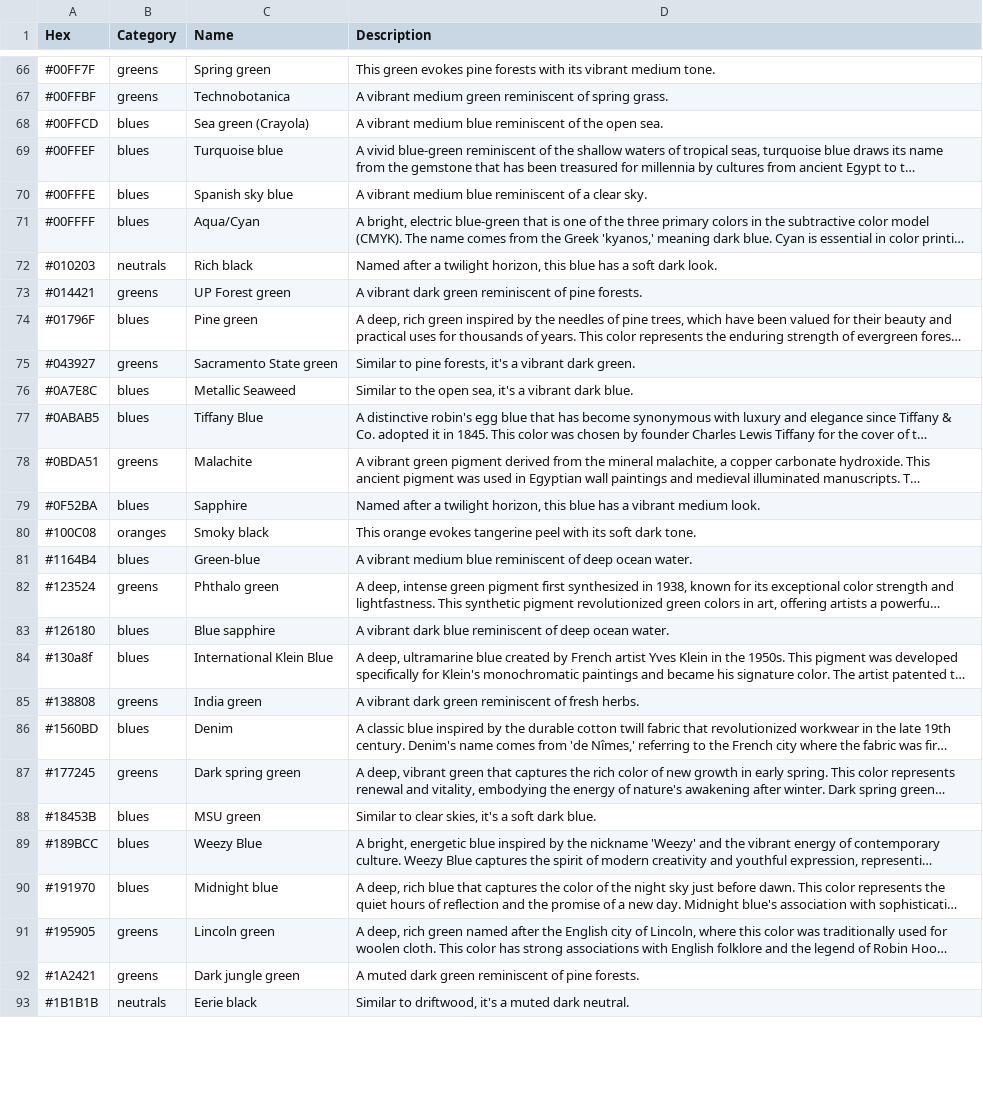
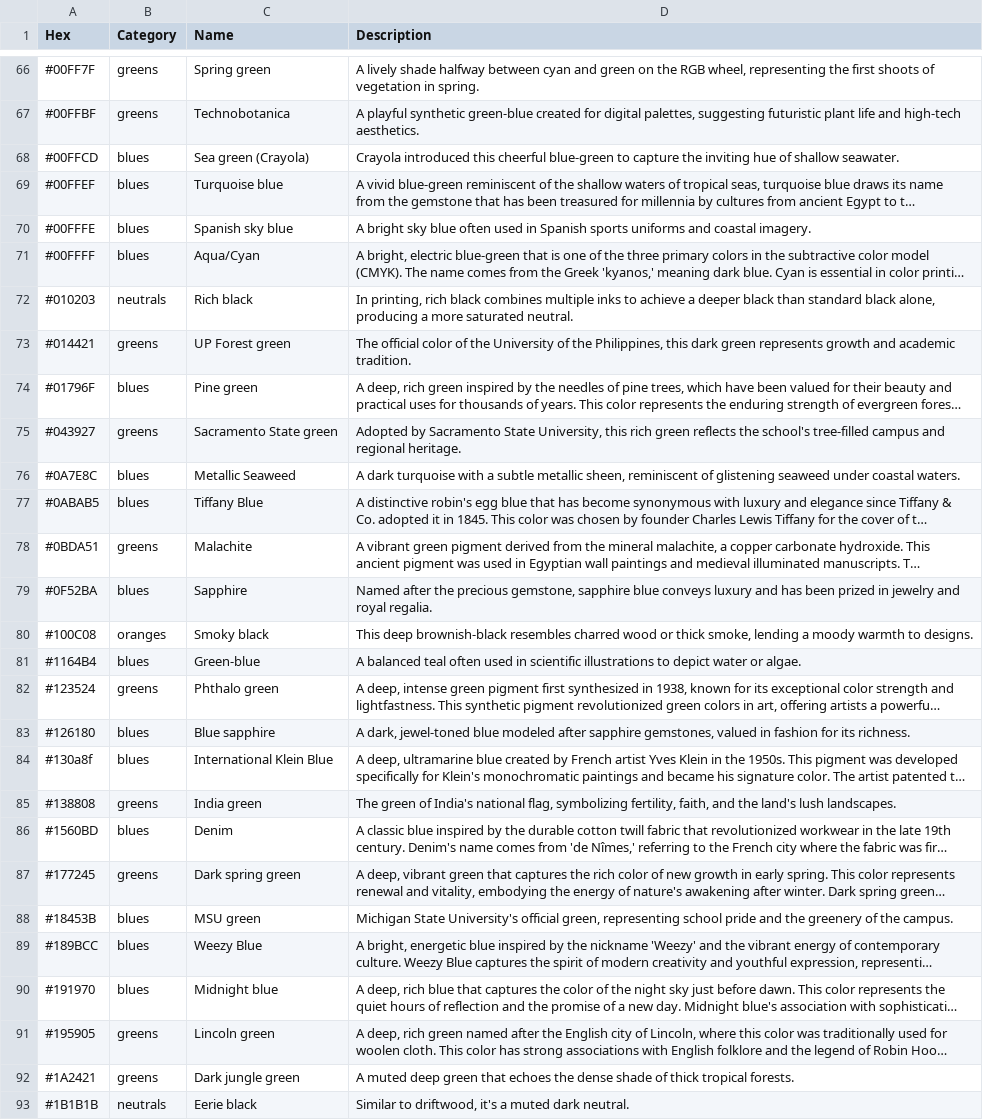
Before and after one commit to atomantic/HueKnew, a TSV file: HueKnew/Data/colors.tsv, drawn as a sheet; only a part is shown, gaps mark what is left out; long unchanged cells end in …; the diff covers the shown part only; the diff names each change by its address in the sheet, - before the commit and + after, or states it on an @@ line.

Commit message:
Improve color descriptions

```diff
--- a/HueKnew/Data/colors.tsv
+++ b/HueKnew/Data/colors.tsv
-D66 (Description): This green evokes pine forests with its vibrant medium tone.
+D66 (Description): A lively shade halfway between cyan and green on the RGB wheel, representing the first shoots of vegetation in spring.
-D67 (Description): A vibrant medium green reminiscent of spring grass.
+D67 (Description): A playful synthetic green-blue created for digital palettes, suggesting futuristic plant life and high-tech aesthetics.
-D68 (Description): A vibrant medium blue reminiscent of the open sea.
+D68 (Description): Crayola introduced this cheerful blue-green to capture the inviting hue of shallow seawater.
-D70 (Description): A vibrant medium blue reminiscent of a clear sky.
+D70 (Description): A bright sky blue often used in Spanish sports uniforms and coastal imagery.
-D72 (Description): Named after a twilight horizon, this blue has a soft dark look.
+D72 (Description): In printing, rich black combines multiple inks to achieve a deeper black than standard black alone, producing a more saturated neutral.
-D73 (Description): A vibrant dark green reminiscent of pine forests.
+D73 (Description): The official color of the University of the Philippines, this dark green represents growth and academic tradition.
-D75 (Description): Similar to pine forests, it's a vibrant dark green.
+D75 (Description): Adopted by Sacramento State University, this rich green reflects the school's tree-filled campus and regional heritage.
-D76 (Description): Similar to the open sea, it's a vibrant dark blue.
+D76 (Description): A dark turquoise with a subtle metallic sheen, reminiscent of glistening seaweed under coastal waters.
-D79 (Description): Named after a twilight horizon, this blue has a vibrant medium look.
+D79 (Description): Named after the precious gemstone, sapphire blue conveys luxury and has been prized in jewelry and royal regalia.
-D80 (Description): This orange evokes tangerine peel with its soft dark tone.
+D80 (Description): This deep brownish-black resembles charred wood or thick smoke, lending a moody warmth to designs.
-D81 (Description): A vibrant medium blue reminiscent of deep ocean water.
+D81 (Description): A balanced teal often used in scientific illustrations to depict water or algae.
-D83 (Description): A vibrant dark blue reminiscent of deep ocean water.
+D83 (Description): A dark, jewel-toned blue modeled after sapphire gemstones, valued in fashion for its richness.
-D85 (Description): A vibrant dark green reminiscent of fresh herbs.
+D85 (Description): The green of India's national flag, symbolizing fertility, faith, and the land's lush landscapes.
-D88 (Description): Similar to clear skies, it's a soft dark blue.
+D88 (Description): Michigan State University's official green, representing school pride and the greenery of the campus.
-D92 (Description): A muted dark green reminiscent of pine forests.
+D92 (Description): A muted deep green that echoes the dense shade of thick tropical forests.
```
Also changed, not shown: 29 edited cells elsewhere in this file.
